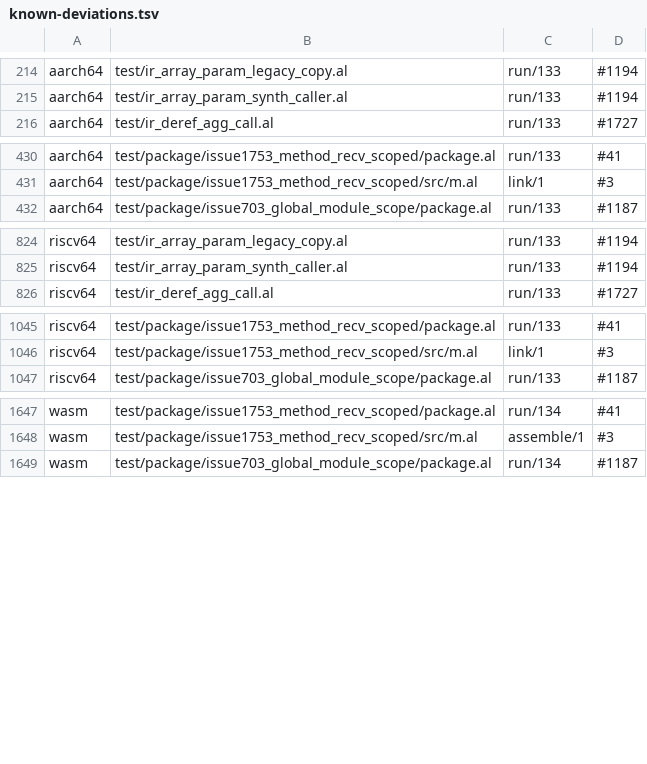
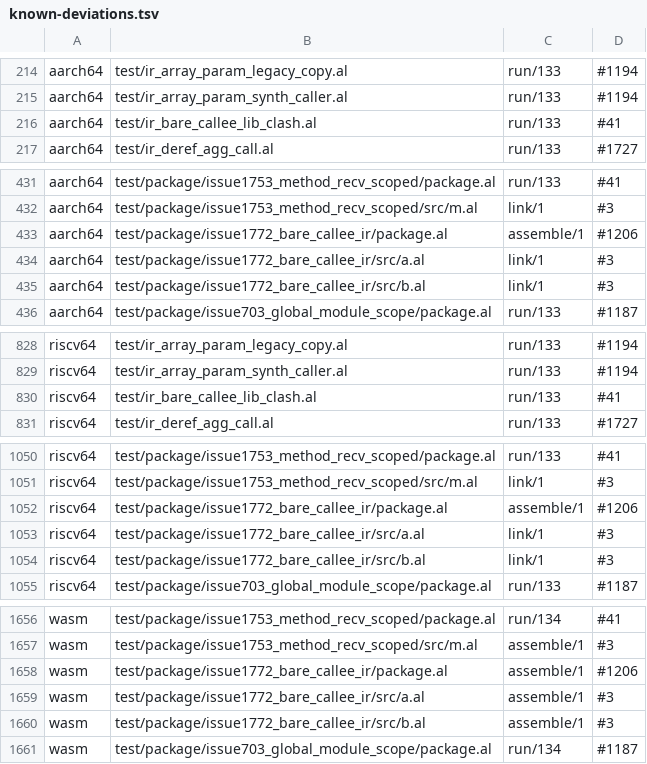
Before and after one commit to alatyr-programming-language/compiler, a TSV file: scripts/known-deviations.tsv, drawn as a sheet; only a part is shown, gaps mark what is left out; the diff covers the shown part only.

Commit message:
test(gates): list the twins' misses of the #1772 fixtures under their issues
What: twelve known-deviation rows. The package's two library modules
are programs with no entry declaration on aarch64/riscv64/wasm (#3, as
for every package module file); the package itself does not assemble on
the twins because `main`'s `pick` overload set is two `main__pick`
labels there (#1206); the single-file fixture's library call is dropped
on the twins once the program's `to_upper` collides with `base::char`'s
(#41).

Why: `## expect:` states the language's answer; a backend that misses it
is listed under the open issue that owns the miss (#1126).

Verified: on omen, `scripts/corpus_manifest.sh --check` matches (3144
rows of 786 sources in scope, 11148 rows observed), and
`scripts/fixture_expect.sh --gate` on that walk reports unlisted 0,
changed 0, stale 0 with these rows (unlisted 12 without them, exactly
these twelve).

```diff
--- a/scripts/known-deviations.tsv
+++ b/scripts/known-deviations.tsv
@@ -215,2 +215,3 @@ aarch64	test/ir_array_param_legacy_copy.al	run/133	#1194
 aarch64	test/ir_array_param_synth_caller.al	run/133	#1194
+aarch64	test/ir_bare_callee_lib_clash.al	run/133	#41
 aarch64	test/ir_deref_agg_call.al	run/133	#1727
@@ -431,2 +432,5 @@ aarch64	test/package/issue1753_method_recv_scoped/package.al	run/133	#41
 aarch64	test/package/issue1753_method_recv_scoped/src/m.al	link/1	#3
+aarch64	test/package/issue1772_bare_callee_ir/package.al	assemble/1	#1206
+aarch64	test/package/issue1772_bare_callee_ir/src/a.al	link/1	#3
+aarch64	test/package/issue1772_bare_callee_ir/src/b.al	link/1	#3
 aarch64	test/package/issue703_global_module_scope/package.al	run/133	#1187
@@ -825,2 +829,3 @@ riscv64	test/ir_array_param_legacy_copy.al	run/133	#1194
 riscv64	test/ir_array_param_synth_caller.al	run/133	#1194
+riscv64	test/ir_bare_callee_lib_clash.al	run/133	#41
 riscv64	test/ir_deref_agg_call.al	run/133	#1727
@@ -1046,2 +1051,5 @@ riscv64	test/package/issue1753_method_recv_scoped/package.al	run/133	#41
 riscv64	test/package/issue1753_method_recv_scoped/src/m.al	link/1	#3
+riscv64	test/package/issue1772_bare_callee_ir/package.al	assemble/1	#1206
+riscv64	test/package/issue1772_bare_callee_ir/src/a.al	link/1	#3
+riscv64	test/package/issue1772_bare_callee_ir/src/b.al	link/1	#3
 riscv64	test/package/issue703_global_module_scope/package.al	run/133	#1187
@@ -1648,2 +1657,5 @@ wasm	test/package/issue1753_method_recv_scoped/package.al	run/134	#41
 wasm	test/package/issue1753_method_recv_scoped/src/m.al	assemble/1	#3
+wasm	test/package/issue1772_bare_callee_ir/package.al	assemble/1	#1206
+wasm	test/package/issue1772_bare_callee_ir/src/a.al	assemble/1	#3
+wasm	test/package/issue1772_bare_callee_ir/src/b.al	assemble/1	#3
 wasm	test/package/issue703_global_module_scope/package.al	run/134	#1187
```
Also changed, not shown: 1 added row elsewhere in this file.
